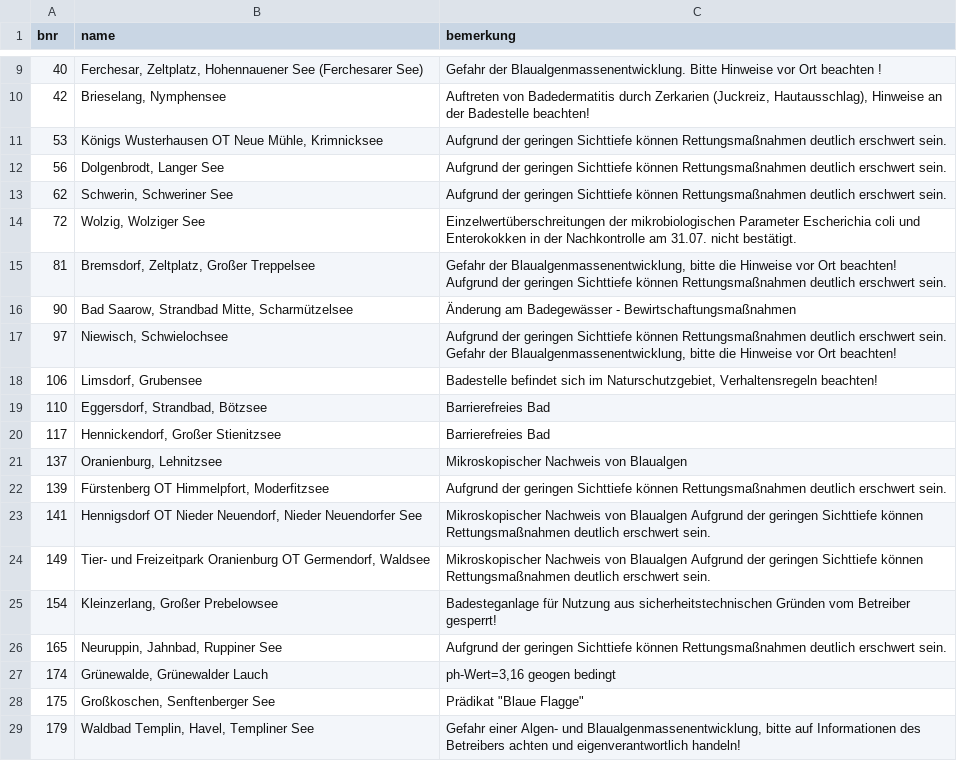
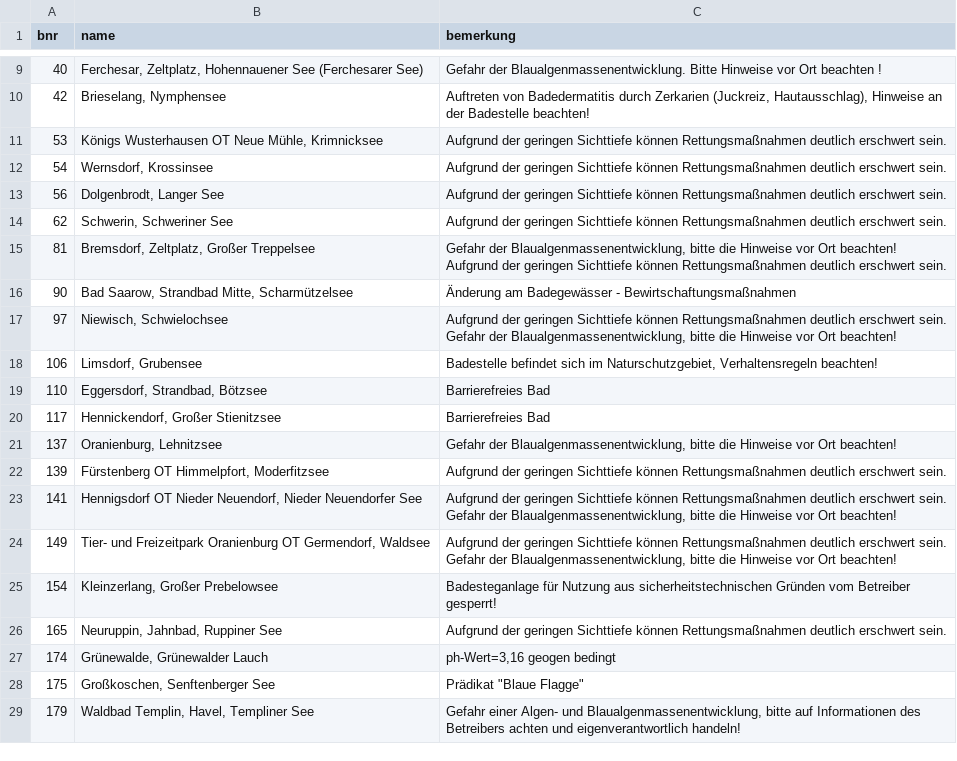
Before and after one commit to rbnmj/lakes, a CSV file: data/brandenburg/bemerkungen.csv, drawn as a sheet; only a part is shown, gaps mark what is left out.

```diff
--- a/data/brandenburg/bemerkungen.csv
+++ b/data/brandenburg/bemerkungen.csv
@@ -11,5 +11,5 @@ bnr,name,bemerkung
 53,"Königs Wusterhausen OT Neue Mühle, Krimnicksee",Aufgrund der geringen Sichttiefe können Rettungsmaßnahmen deutlich erschwert sein.
+54,"Wernsdorf, Krossinsee",Aufgrund der geringen Sichttiefe können Rettungsmaßnahmen deutlich erschwert sein.
 56,"Dolgenbrodt, Langer See",Aufgrund der geringen Sichttiefe können Rettungsmaßnahmen deutlich erschwert sein.
 62,"Schwerin, Schweriner See",Aufgrund der geringen Sichttiefe können Rettungsmaßnahmen deutlich erschwert sein.
-72,"Wolzig, Wolziger See",Einzelwertüberschreitungen der mikrobiologischen Parameter Escherichia coli und Enterokokken in der Nachkontrolle am 31.07. nicht bestätigt.
 81,"Bremsdorf, Zeltplatz, Großer Treppelsee","Gefahr der Blaualgenmassenentwicklung, bitte die Hinweise vor Ort beachten! Aufgrund der geringen Sichttiefe können Rettungsmaßnahmen deutlich erschwert sein."
@@ -20,6 +20,6 @@ bnr,name,bemerkung
 117,"Hennickendorf, Großer Stienitzsee",Barrierefreies Bad
-137,"Oranienburg, Lehnitzsee",Mikroskopischer Nachweis von Blaualgen
+137,"Oranienburg, Lehnitzsee","Gefahr der Blaualgenmassenentwicklung, bitte die Hinweise vor Ort beachten!"
 139,"Fürstenberg OT Himmelpfort, Moderfitzsee",Aufgrund der geringen Sichttiefe können Rettungsmaßnahmen deutlich erschwert sein.
-141,"Hennigsdorf OT Nieder Neuendorf, Nieder Neuendorfer See",Mikroskopischer Nachweis von Blaualgen Aufgrund der geringen Sichttiefe können Rettungsmaßnahmen deutlich erschwert sein.
-149,"Tier- und Freizeitpark Oranienburg OT Germendorf, Waldsee",Mikroskopischer Nachweis von Blaualgen Aufgrund der geringen Sichttiefe können Rettungsmaßnahmen deutlich erschwert sein.
+141,"Hennigsdorf OT Nieder Neuendorf, Nieder Neuendorfer See","Aufgrund der geringen Sichttiefe können Rettungsmaßnahmen deutlich erschwert sein. Gefahr der Blaualgenmassenentwicklung, bitte die Hinweise vor Ort beachten!"
+149,"Tier- und Freizeitpark Oranienburg OT Germendorf, Waldsee","Aufgrund der geringen Sichttiefe können Rettungsmaßnahmen deutlich erschwert sein. Gefahr der Blaualgenmassenentwicklung, bitte die Hinweise vor Ort beachten!"
 154,"Kleinzerlang, Großer Prebelowsee",Badesteganlage für Nutzung aus sicherheitstechnischen Gründen vom Betreiber gesperrt!
```
Also changed, not shown: data/brandenburg/messwerte.csv.
